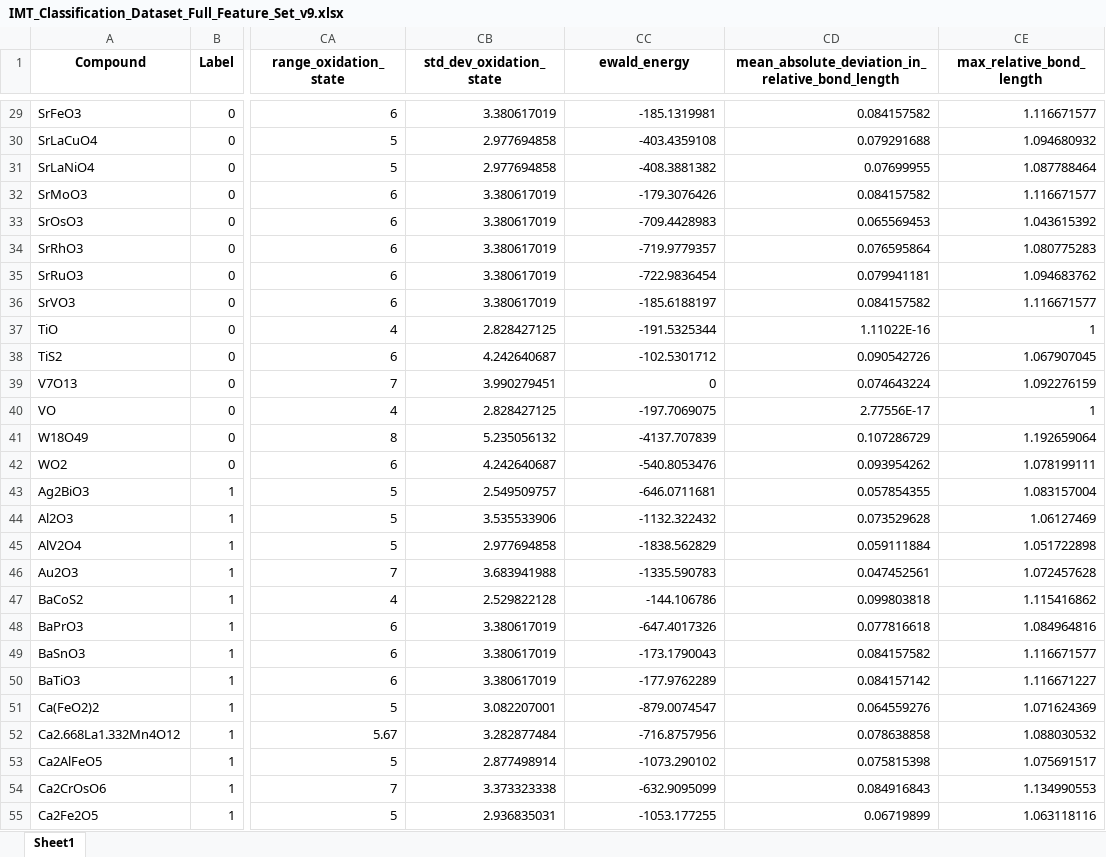
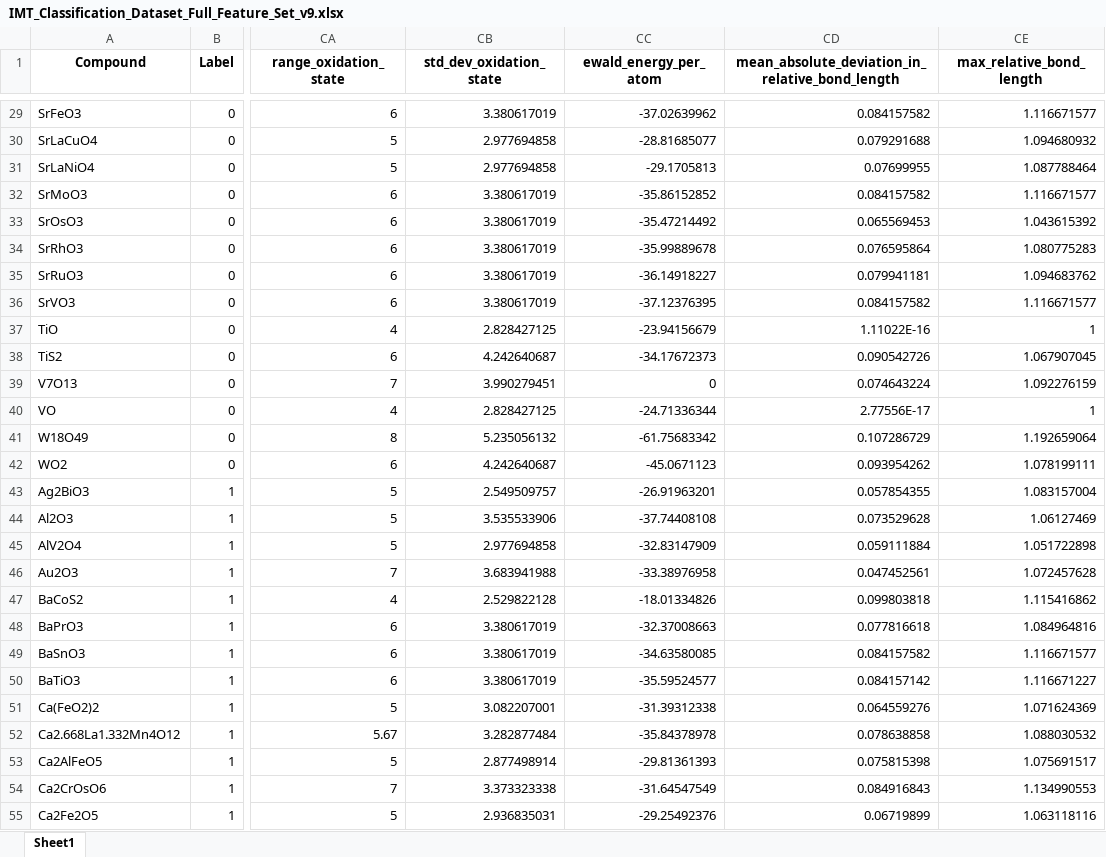
Before and after one commit to rpw199912j/mit_model_code, an Excel workbook: data/processed/IMT_Classification_Dataset_Full_Feature_Set_v9.xlsx, sheet Sheet1, drawn as a sheet; only a part is shown, gaps mark what is left out; values as stored, in another font and other column widths than the file's, no borders; the diff covers the shown part only; the diff names each change by its address in the sheet, - before the commit and + after, or states it on an @@ line.

Commit message:
updated datasets v9 with corrected Ewald energy calculation

```diff
--- a/data/processed/IMT_Classification_Dataset_Full_Feature_Set_v9.xlsx (sheet Sheet1)
+++ b/data/processed/IMT_Classification_Dataset_Full_Feature_Set_v9.xlsx (sheet Sheet1)
-CC1: ewald_energy
+CC1: ewald_energy_per_atom
-CC29 (ewald_energy_per_atom): -185.1319981
+CC29 (ewald_energy_per_atom): -37.02639962
-CC30 (ewald_energy_per_atom): -403.4359108
+CC30 (ewald_energy_per_atom): -28.81685077
-CC31 (ewald_energy_per_atom): -408.3881382
+CC31 (ewald_energy_per_atom): -29.1705813
-CC32 (ewald_energy_per_atom): -179.3076426
+CC32 (ewald_energy_per_atom): -35.86152852
-CC33 (ewald_energy_per_atom): -709.4428983
+CC33 (ewald_energy_per_atom): -35.47214492
-CC34 (ewald_energy_per_atom): -719.9779357
+CC34 (ewald_energy_per_atom): -35.99889678
-CC35 (ewald_energy_per_atom): -722.9836454
+CC35 (ewald_energy_per_atom): -36.14918227
-CC36 (ewald_energy_per_atom): -185.6188197
+CC36 (ewald_energy_per_atom): -37.12376395
-CC37 (ewald_energy_per_atom): -191.5325344
+CC37 (ewald_energy_per_atom): -23.94156679
-CC38 (ewald_energy_per_atom): -102.5301712
+CC38 (ewald_energy_per_atom): -34.17672373
-CC40 (ewald_energy_per_atom): -197.7069075
+CC40 (ewald_energy_per_atom): -24.71336344
-CC41 (ewald_energy_per_atom): -4137.707839
+CC41 (ewald_energy_per_atom): -61.75683342
-CC42 (ewald_energy_per_atom): -540.8053476
+CC42 (ewald_energy_per_atom): -45.0671123
-CC43 (ewald_energy_per_atom): -646.0711681
+CC43 (ewald_energy_per_atom): -26.91963201
-CC44 (ewald_energy_per_atom): -1132.322432
+CC44 (ewald_energy_per_atom): -37.74408108
-CC45 (ewald_energy_per_atom): -1838.562829
+CC45 (ewald_energy_per_atom): -32.83147909
-CC46 (ewald_energy_per_atom): -1335.590783
+CC46 (ewald_energy_per_atom): -33.38976958
-CC47 (ewald_energy_per_atom): -144.106786
+CC47 (ewald_energy_per_atom): -18.01334826
-CC48 (ewald_energy_per_atom): -647.4017326
+CC48 (ewald_energy_per_atom): -32.37008663
-CC49 (ewald_energy_per_atom): -173.1790043
+CC49 (ewald_energy_per_atom): -34.63580085
-CC50 (ewald_energy_per_atom): -177.9762289
+CC50 (ewald_energy_per_atom): -35.59524577
-CC51 (ewald_energy_per_atom): -879.0074547
+CC51 (ewald_energy_per_atom): -31.39312338
-CC52 (ewald_energy_per_atom): -716.8757956
+CC52 (ewald_energy_per_atom): -35.84378978
-CC53 (ewald_energy_per_atom): -1073.290102
+CC53 (ewald_energy_per_atom): -29.81361393
-CC54 (ewald_energy_per_atom): -632.9095099
+CC54 (ewald_energy_per_atom): -31.64547549
-CC55 (ewald_energy_per_atom): -1053.177255
+CC55 (ewald_energy_per_atom): -29.25492376
```
Also changed, not shown: 201 edited cells elsewhere in this sheet, data/processed/IMT_Classification_Dataset_Reduced_Feature_Set_v9.xlsx, data/processed/model_metrics_comparison_with_raw.xlsx, 1 other file.
